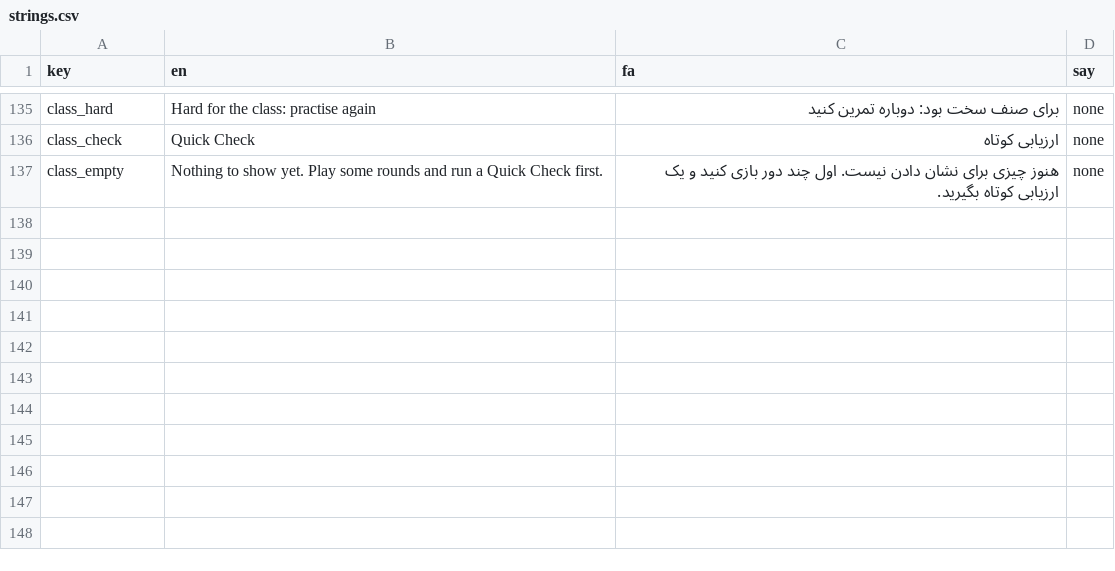
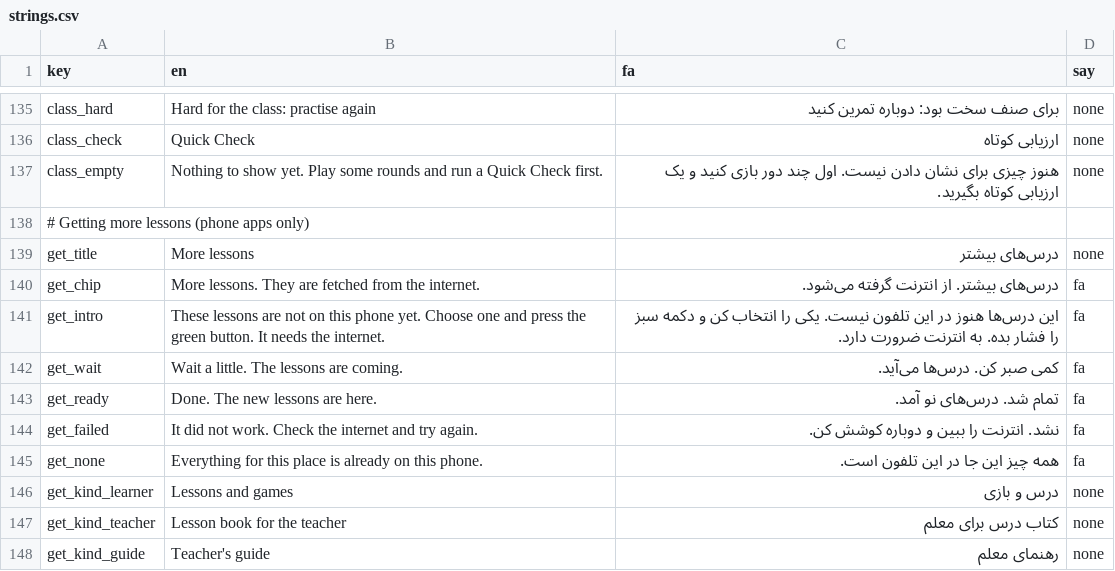
Before and after one commit to joelgsponer/Setara, a CSV file: setara/content/core/strings.csv, drawn as a sheet; only a part is shown, gaps mark what is left out; the diff names each change by its address in the sheet, - before the commit and + after, or states it on an @@ line.

```diff
--- a/setara/content/core/strings.csv
+++ b/setara/content/core/strings.csv
+row 138: # Getting more lessons (phone apps only)
+row 139: get_title | More lessons | درس‌های بیشتر | none
+row 140: get_chip | More lessons. They are fetched from the internet. | درس‌های بیشتر. از انترنت گرفته می‌شود. | fa
+row 141: get_intro | These lessons are not on this phone yet. Choose one and press the green button. It needs the internet. | این درس‌ها هنوز در این تلفون نیست. یکی را انتخاب کن و دکمه سبز را فشار بده. به انترنت ضرورت دارد. | fa
+row 142: get_wait | Wait a little. The lessons are coming. | کمی صبر کن. درس‌ها می‌آید. | fa
+row 143: get_ready | Done. The new lessons are here. | تمام شد. درس‌های نو آمد. | fa
+row 144: get_failed | It did not work. Check the internet and try again. | نشد. انترنت را ببین و دوباره کوشش کن. | fa
+row 145: get_none | Everything for this place is already on this phone. | همه چیز این جا در این تلفون است. | fa
+row 146: get_kind_learner | Lessons and games | درس و بازی | none
+row 147: get_kind_teacher | Lesson book for the teacher | کتاب درس برای معلم | none
+row 148: get_kind_guide | Teacher's guide | رهنمای معلم | none
```
Also changed, not shown: 12 other files.
